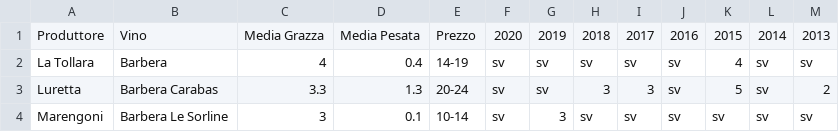
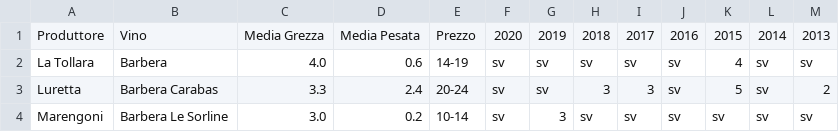
Before and after one commit to dev-crumbs/vinopedia, a CSV file: denominazioni/Italia/Emilia/DOC-Colli-Piacentini/Barbera.csv, drawn as a sheet.

```diff
--- a/denominazioni/Italia/Emilia/DOC-Colli-Piacentini/Barbera.csv
+++ b/denominazioni/Italia/Emilia/DOC-Colli-Piacentini/Barbera.csv
@@ -1,4 +1,4 @@
-Produttore,Vino,Media Grazza,Media Pesata,Prezzo,2020,2019,2018,2017,2016,2015,2014,2013
-La Tollara,Barbera,4,0.4,14-19,sv,sv,sv,sv,sv,4,sv,sv
-Luretta,Barbera Carabas,3.3,1.3,20-24,sv,sv,3,3,sv,5,sv,2
-Marengoni,Barbera Le Sorline,3,0.1,10-14,sv,3,sv,sv,sv,sv,sv,sv
+Produttore,Vino,Media Grezza,Media Pesata,Prezzo,2020,2019,2018,2017,2016,2015,2014,2013
+La Tollara,Barbera,4.0,0.6,14-19,sv,sv,sv,sv,sv,4,sv,sv
+Luretta,Barbera Carabas,3.3,2.4,20-24,sv,sv,3,3,sv,5,sv,2
+Marengoni,Barbera Le Sorline,3.0,0.2,10-14,sv,3,sv,sv,sv,sv,sv,sv
```
Also changed, not shown: denominazioni/Italia/Emilia/DOC-Colli-Piacentini/Cabernet-Sauvignon.csv, denominazioni/Italia/Emilia/DOC-Colli-Piacentini/Malvasia-di-Candia-Aromatica.csv, 2 other files.
